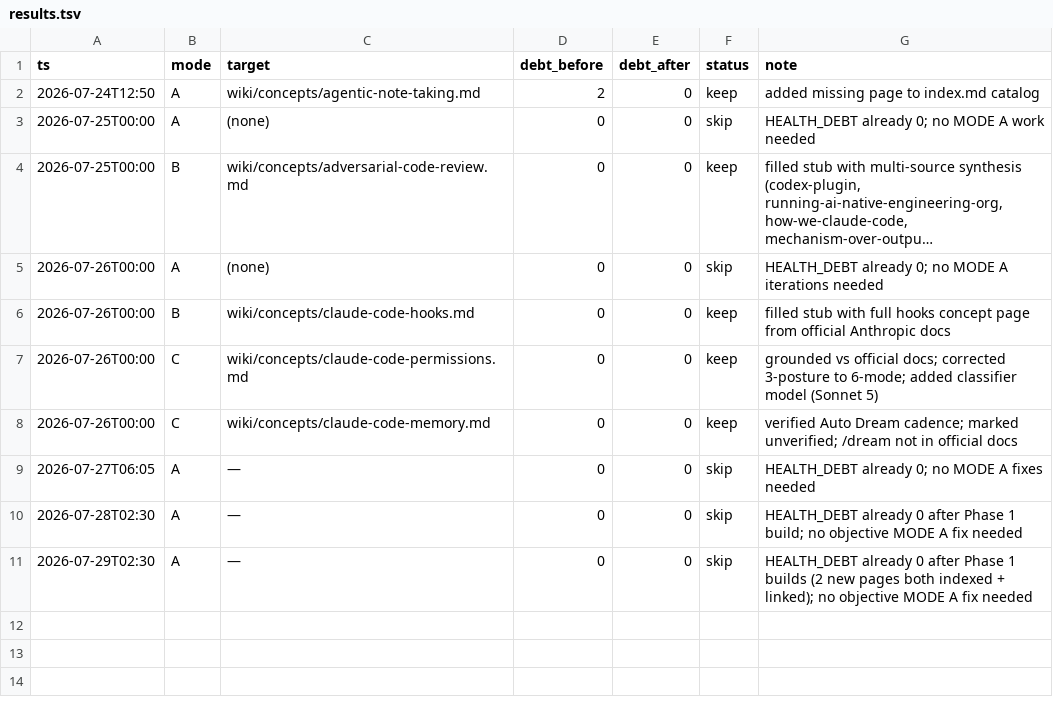
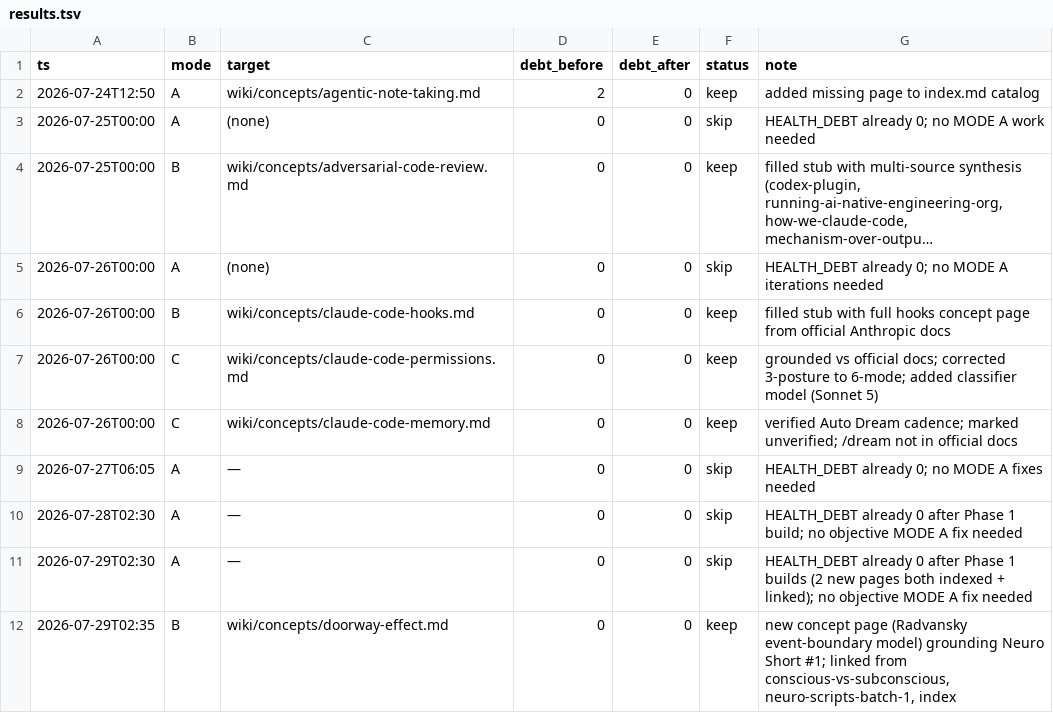
Before and after one commit to ckannam/Second_Brain, a TSV file: autoresearch/results.tsv, drawn as a sheet; long unchanged cells end in …; the diff names each change by its address in the sheet, - before the commit and + after, or states it on an @@ line.

```diff
--- a/autoresearch/results.tsv
+++ b/autoresearch/results.tsv
+row 12: 2026-07-29T02:35 | B | wiki/concepts/doorway-effect.md | 0 | 0 | keep | new concept page (Radvansky event-boundary model) grounding Neuro Short #1; linked from conscious-vs-subconscious, neuro-scripts-batch-1, index
```
Also changed, not shown: 4 other files.
